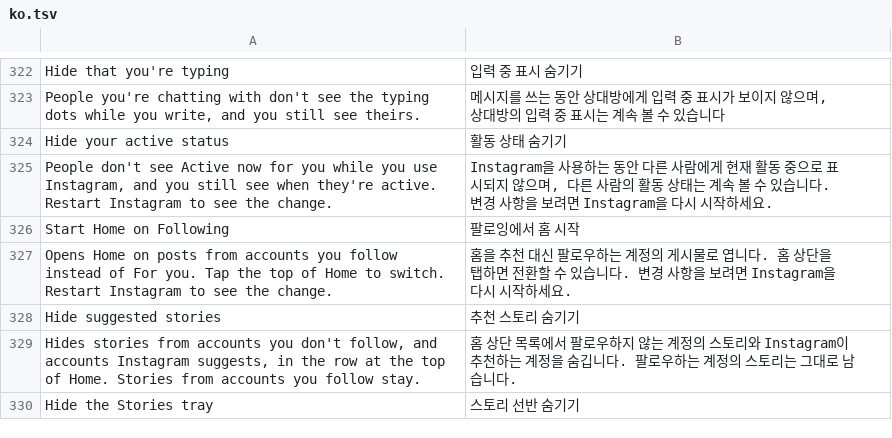
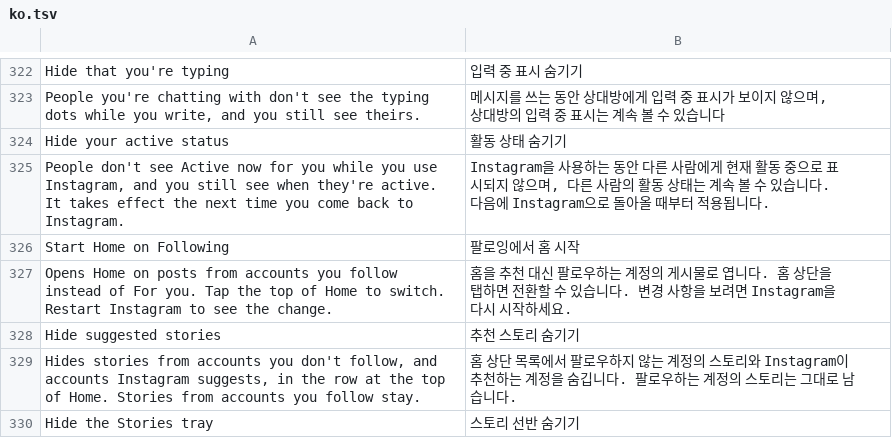
Before and after one commit to Aholicknight/HushGram, a TSV file: extensions/shared/library/src/main/l10n/ko.tsv, drawn as a sheet; only a part is shown, gaps mark what is left out.

Commit message:
fix(settings): Hide your active status no longer asks for a restart
Each presence write reads the switch, so it takes effect the next time
Instagram comes to the front and no restart card shows. The summary said
to restart Instagram anyway. It now says when the change applies, in
English and the six translations.

```diff
--- a/extensions/shared/library/src/main/l10n/ko.tsv
+++ b/extensions/shared/library/src/main/l10n/ko.tsv
@@ -324,3 +324,3 @@ People you're chatting with don't see the typing dots while you write, and you s
 Hide your active status	활동 상태 숨기기
-People don't see Active now for you while you use Instagram, and you still see when they're active. Restart Instagram to see the change.	Instagram을 사용하는 동안 다른 사람에게 현재 활동 중으로 표시되지 않으며, 다른 사람의 활동 상태는 계속 볼 수 있습니다. 변경 사항을 보려면 Instagram을 다시 시작하세요.
+People don't see Active now for you while you use Instagram, and you still see when they're active. It takes effect the next time you come back to Instagram.	Instagram을 사용하는 동안 다른 사람에게 현재 활동 중으로 표시되지 않으며, 다른 사람의 활동 상태는 계속 볼 수 있습니다. 다음에 Instagram으로 돌아올 때부터 적용됩니다.
 Start Home on Following	팔로잉에서 홈 시작
```
Also changed, not shown: 4 other files.
